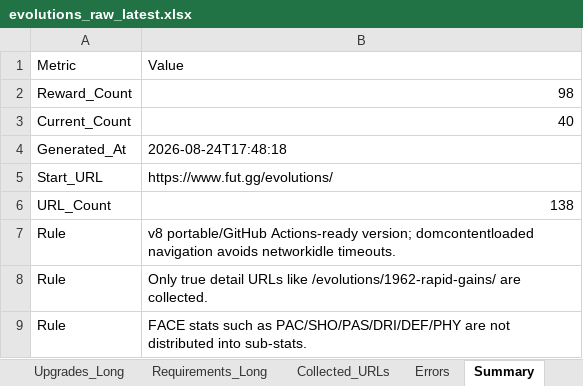
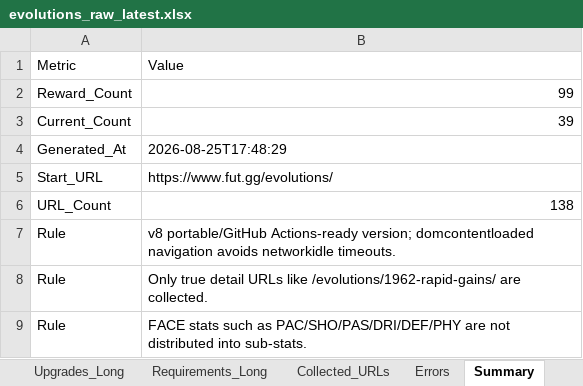
Before and after one commit to lemora87/futgg-objective-crawler, an Excel workbook: latest/evolutions_raw_latest.xlsx, sheet Summary, drawn as a sheet; values as stored, in another font and other column widths than the file's, no borders; the diff names each change by its address in the sheet, - before the commit and + after, or states it on an @@ line.

```diff
--- a/latest/evolutions_raw_latest.xlsx (sheet Summary)
+++ b/latest/evolutions_raw_latest.xlsx (sheet Summary)
-B2: 98
+B2: 99
-B3: 40
+B3: 39
-B4: 2026-08-24T17:48:18
+B4: 2026-08-25T17:48:29
```
Also changed, not shown: sheet Unified_Matrix, sheet Upgrades_Long, sheet Collected_URLs, sheet Requirements_Long, latest/evolutions_analysis_latest.xlsx.
